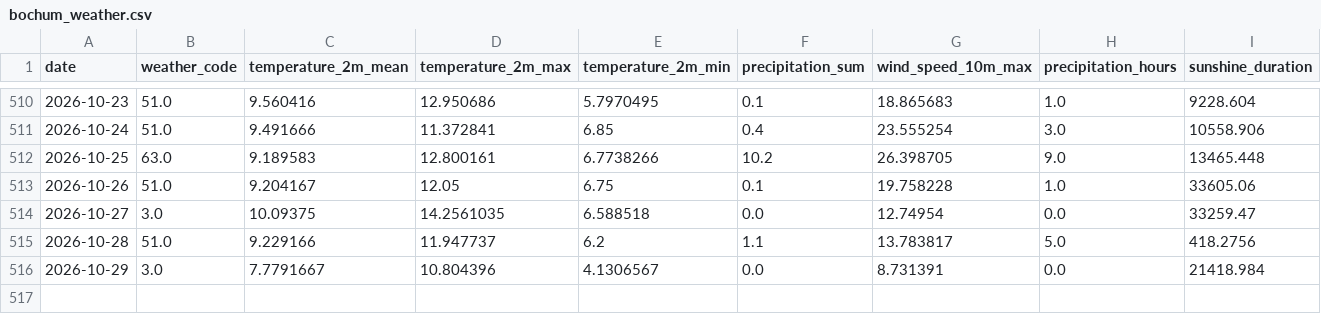
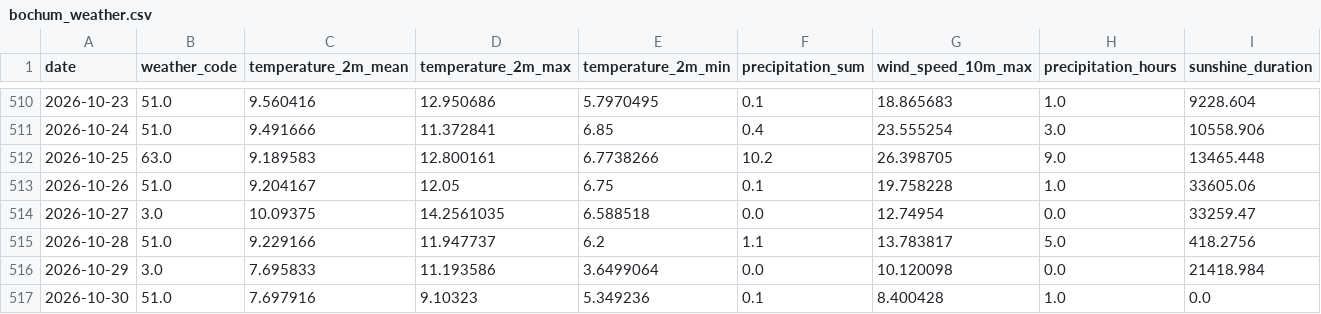
Before and after one commit to fischer-jonas/bbq-tableau, a CSV file: bochum_weather.csv, drawn as a sheet; only a part is shown, gaps mark what is left out.

Commit message:
Daily weather update

```diff
--- a/bochum_weather.csv
+++ b/bochum_weather.csv
@@ -515,2 +515,3 @@ date,weather_code,temperature_2m_mean,temperature_2m_max,temperature_2m_min,prec
 2026-10-28,51.0,9.229166,11.947737,6.2,1.1,13.783817,5.0,418.2756
-2026-10-29,3.0,7.7791667,10.804396,4.1306567,0.0,8.731391,0.0,21418.984
+2026-10-29,3.0,7.695833,11.193586,3.6499064,0.0,10.120098,0.0,21418.984
+2026-10-30,51.0,7.697916,9.10323,5.349236,0.1,8.400428,1.0,0.0
```
Also changed, not shown: glfi.csv.
